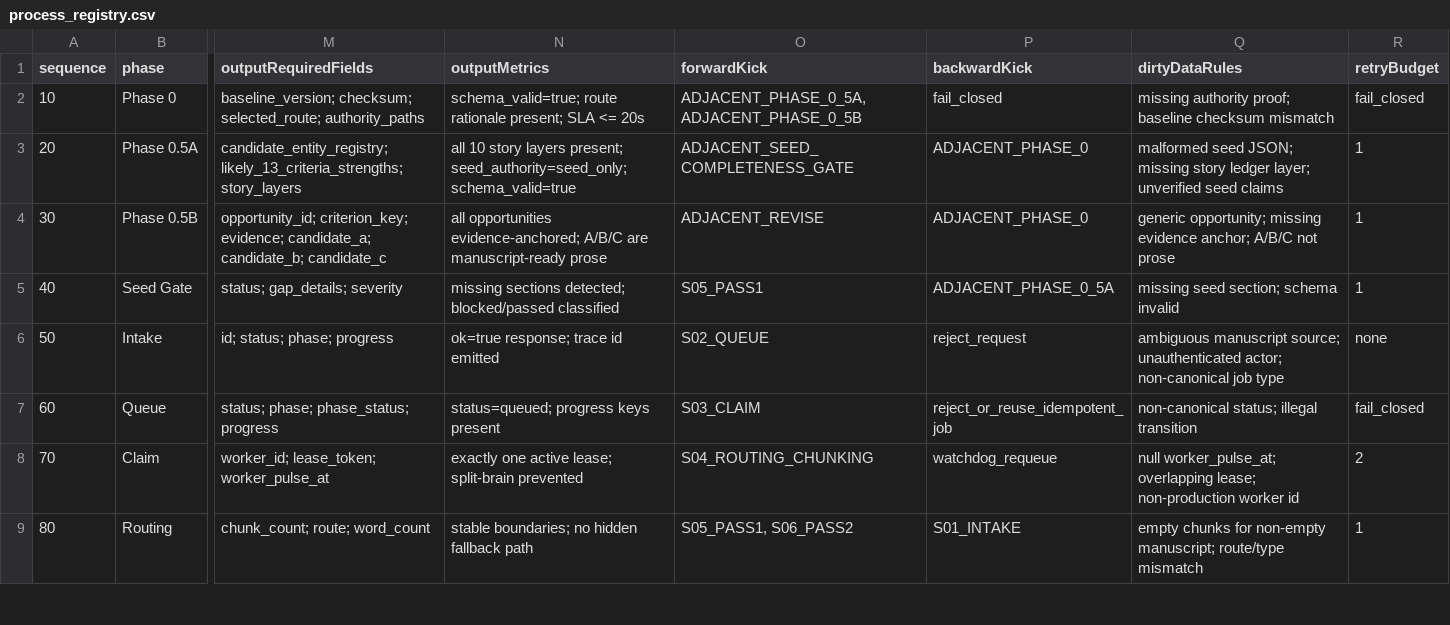
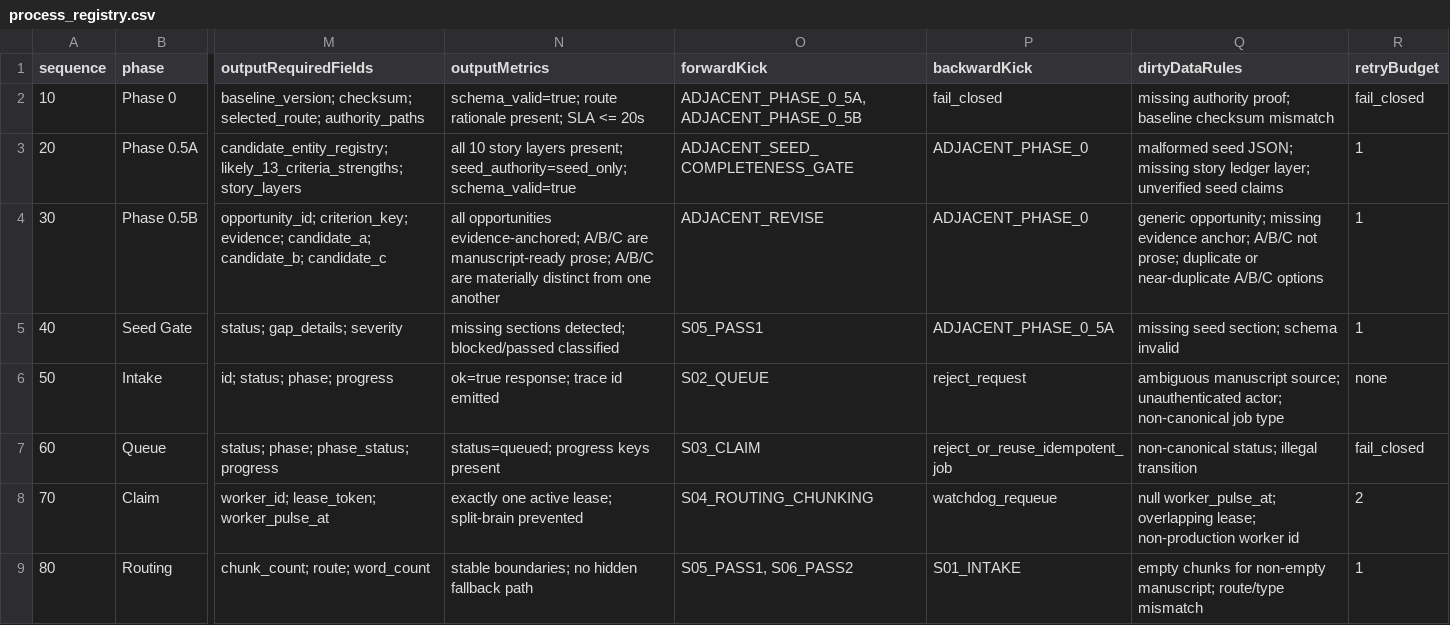
Before and after one commit to Mmeraw/literary-ai-partner, a CSV file: docs/registries/process_registry.csv, drawn as a sheet; only a part is shown, gaps mark what is left out; the diff covers the shown part only; the diff names each change by its address in the sheet, - before the commit and + after, or states it on an @@ line.

```diff
--- a/docs/registries/process_registry.csv
+++ b/docs/registries/process_registry.csv
-N4 (outputMetrics): …are manuscript-ready prose
+N4 (outputMetrics): …are manuscript-ready prose; A/B/C are materially distinct from one another
-Q4 (dirtyDataRules): …A/B/C not prose
+Q4 (dirtyDataRules): …A/B/C not prose; duplicate or near-duplicate A/B/C options
```
Also changed, not shown: 5 edited cells elsewhere in this file, docs/registries/kick_matrix.csv, docs/registries/revise/revise_kick_matrix.csv, 24 other files.
